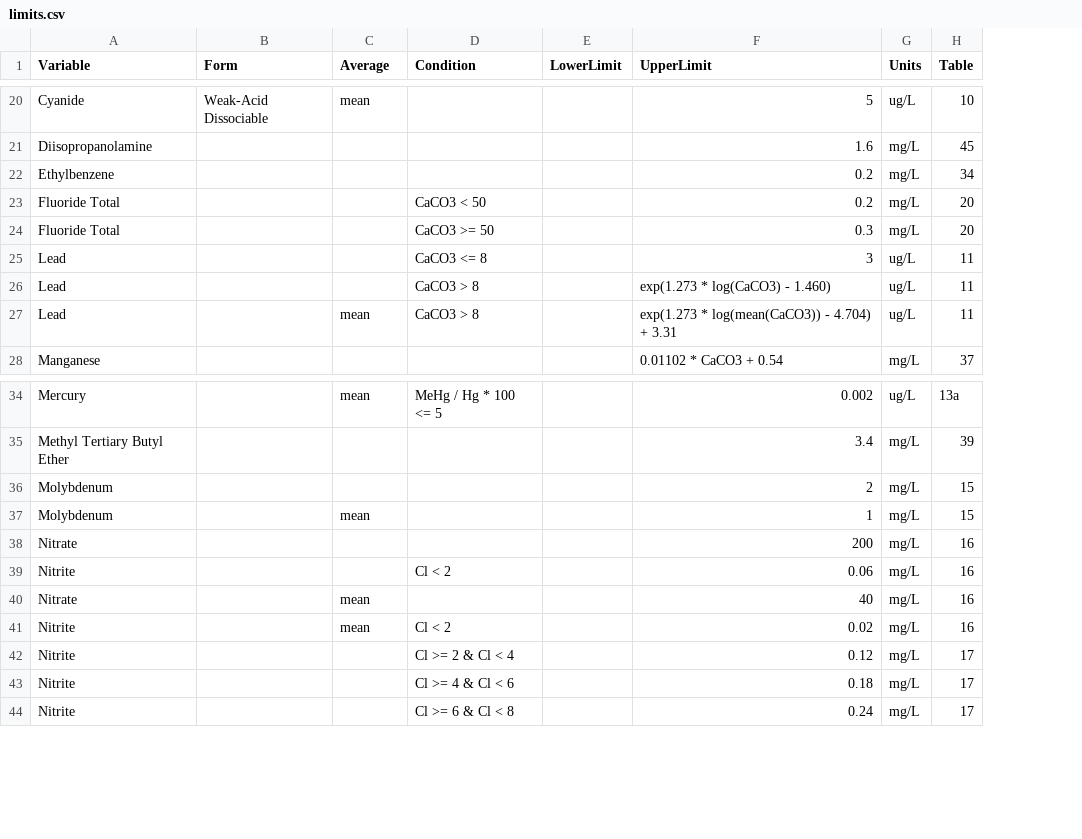
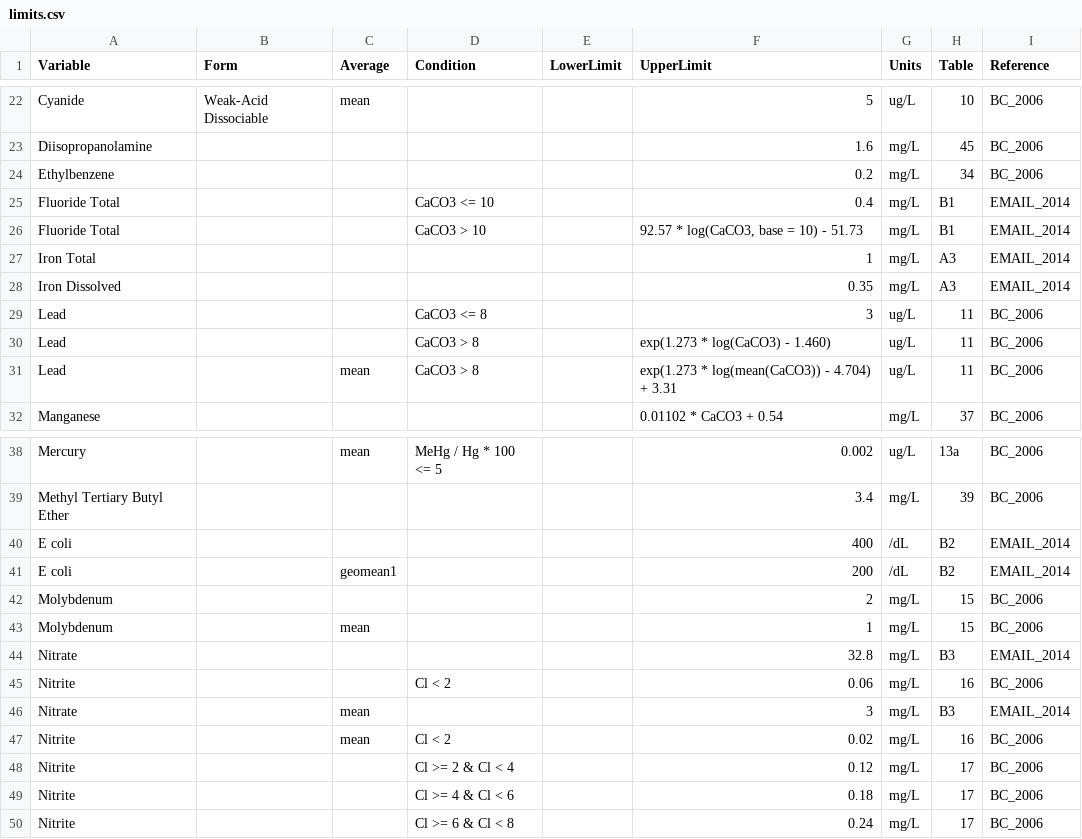
Before and after one commit to bcgov/wqbc, a CSV file: data-raw/limits.csv, drawn as a sheet; only a part is shown, gaps mark what is left out; addresses are those after the commit; the diff covers the shown part only; the diff names each change by its address in the sheet, - before the commit and + after, or states it on an @@ line.

Commit message:
updated based on 2014 email and now reference by BC_2006 and EMAIL_2014

```diff
--- a/data-raw/limits.csv
+++ b/data-raw/limits.csv
+column I (Reference), rows 22-26: BC_2006 | BC_2006 | BC_2006 | EMAIL_2014 | EMAIL_2014; rows 29-32: all BC_2006; rows 38-39: BC_2006 | BC_2006; rows 42-50: BC_2006 | BC_2006 | EMAIL_2014 | BC_2006 | EMAIL_2014 | BC_2006 | BC_2006 | BC_2006 | BC_2006
-D25 (Condition): CaCO3 < 50
+D25 (Condition): CaCO3 <= 10
-F25 (UpperLimit): 0.2
+F25 (UpperLimit): 0.4
-H25:H26 (Table): 20
+H25:H26 (Table): B1
-D26 (Condition): CaCO3 >= 50
+D26 (Condition): CaCO3 > 10
-F26 (UpperLimit): 0.3
+F26 (UpperLimit): 92.57 * log(CaCO3, base = 10) - 51.73
+row 27: Iron Total |  |  |  |  | 1 | mg/L | A3 | EMAIL_2014
+row 28: Iron Dissolved |  |  |  |  | 0.35 | mg/L | A3 | EMAIL_2014
+row 40: E coli |  |  |  |  | 400 | /dL | B2 | EMAIL_2014
+row 41: E coli |  | geomean1 |  |  | 200 | /dL | B2 | EMAIL_2014
-F44 (UpperLimit): 200
+F44 (UpperLimit): 32.8
-H44 (Table): 16
+H44 (Table): B3
-F46 (UpperLimit): 40
+F46 (UpperLimit): 3
-H46 (Table): 16
+H46 (Table): B3
```
Also changed, not shown: 9 added rows and 1 removed row elsewhere in this file, data-raw/codes.csv, 3 other files.
